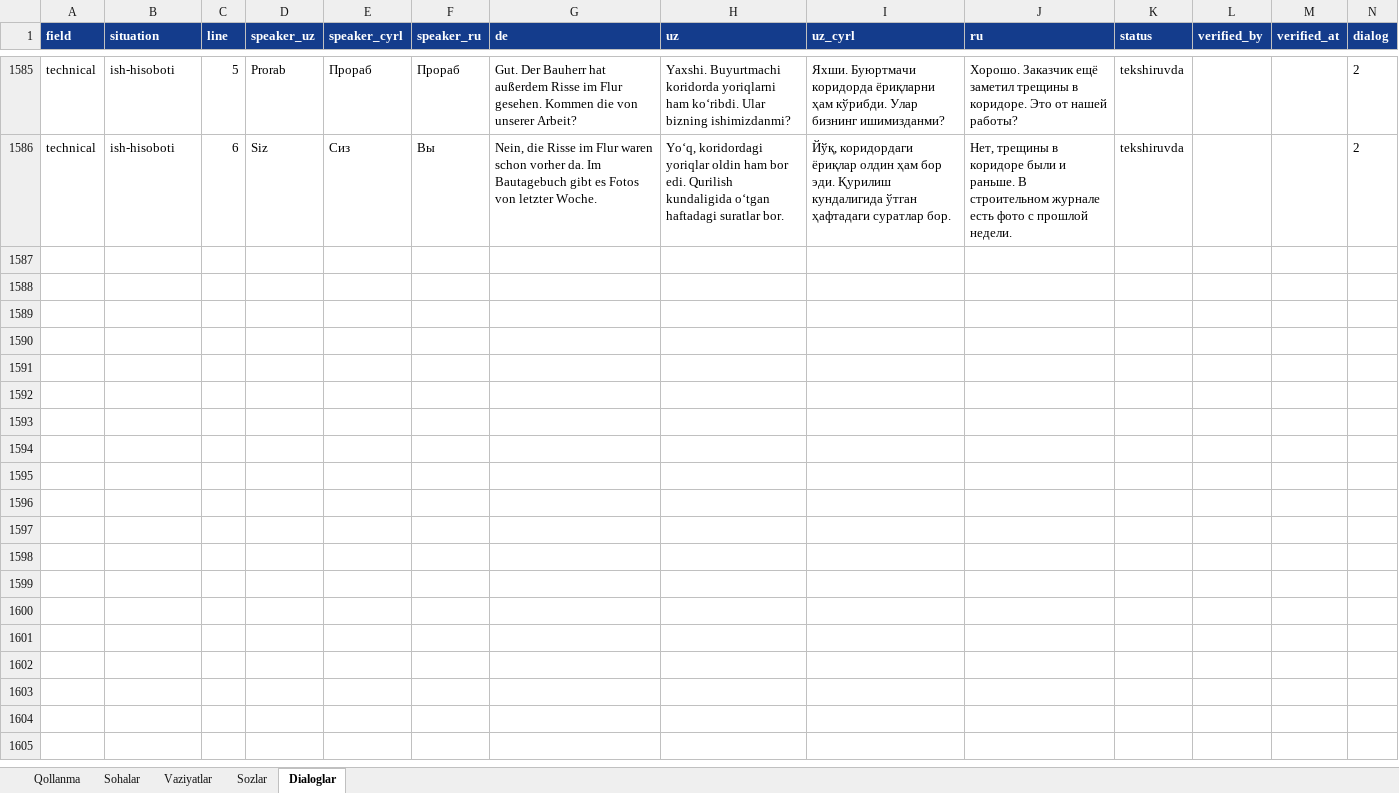
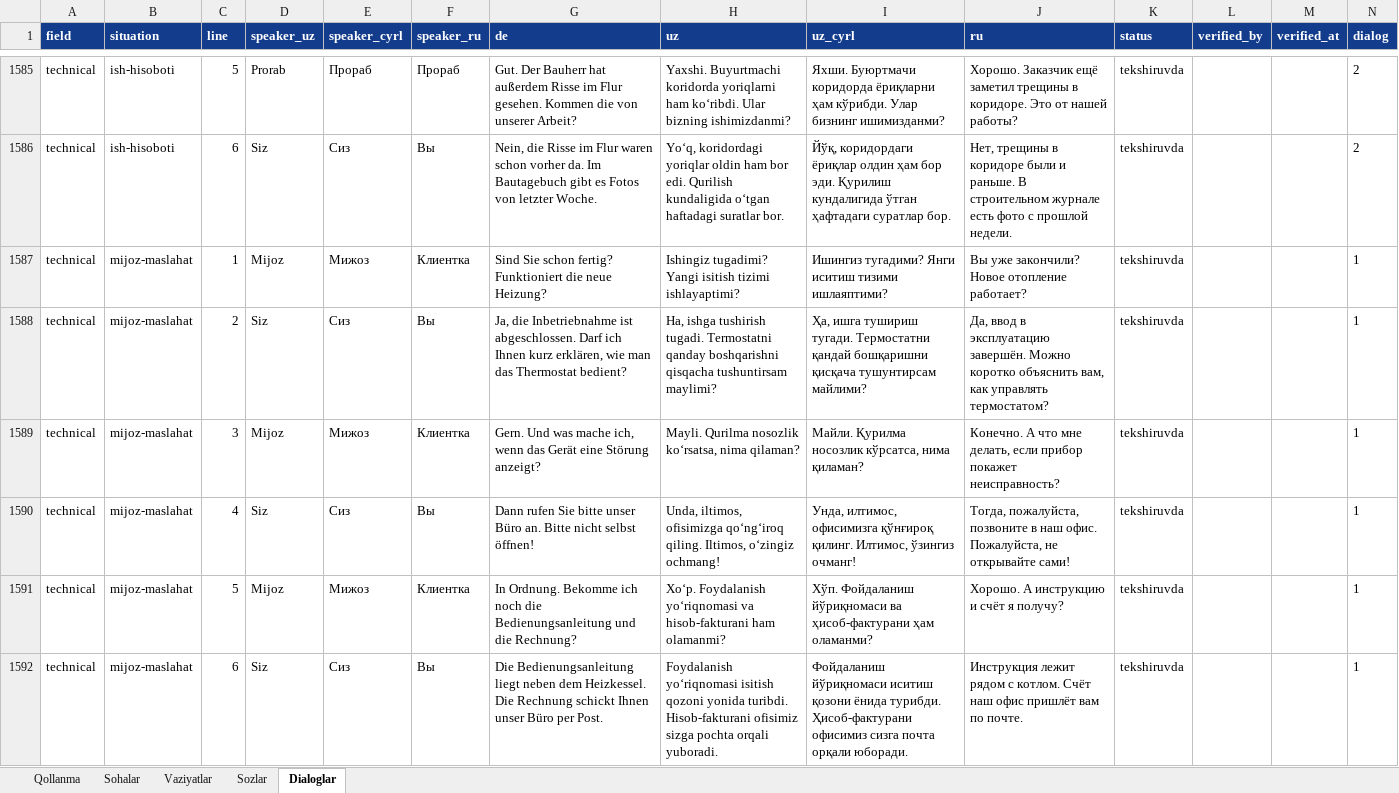
Before and after one commit to Jahon-gir/Qaldirgoch, an Excel workbook: docs/content/de-1-tolqin.xlsx, sheet Dialoglar, drawn as a sheet; only a part is shown, gaps mark what is left out; values as stored, in another font and other column widths than the file's, no borders; the diff names each change by its address in the sheet, - before the commit and + after, or states it on an @@ line.

```diff
--- a/docs/content/de-1-tolqin.xlsx (sheet Dialoglar)
+++ b/docs/content/de-1-tolqin.xlsx (sheet Dialoglar)
+row 1587: technical | mijoz-maslahat | 1 | Mijoz | Мижоз | Клиентка | Sind Sie schon fertig? Funktioniert die neue Heizung? | Ishingiz tugadimi? Yangi isitish tizimi ishlayaptimi? | Ишингиз тугадими? Янги иситиш тизими ишлаяптими? | Вы уже закончили? Новое отопление работает? | tekshiruvda |  |  | 1
+row 1588: technical | mijoz-maslahat | 2 | Siz | Сиз | Вы | Ja, die Inbetriebnahme ist abgeschlossen. Darf ich Ihnen kurz erklären, wie man das Thermostat bedient? | Ha, ishga tushirish tugadi. Termostatni qanday boshqarishni qisqacha tushuntirsam maylimi? | Ҳа, ишга тушириш тугади. Термостатни қандай бошқаришни қисқача тушунтирсам майлими? | Да, ввод в эксплуатацию завершён. Можно коротко объяснить вам, как управлять термостатом? | tekshiruvda |  |  | 1
+row 1589: technical | mijoz-maslahat | 3 | Mijoz | Мижоз | Клиентка | Gern. Und was mache ich, wenn das Gerät eine Störung anzeigt? | Mayli. Qurilma nosozlik koʻrsatsa, nima qilaman? | Майли. Қурилма носозлик кўрсатса, нима қиламан? | Конечно. А что мне делать, если прибор покажет неисправность? | tekshiruvda |  |  | 1
+row 1590: technical | mijoz-maslahat | 4 | Siz | Сиз | Вы | Dann rufen Sie bitte unser Büro an. Bitte nicht selbst öffnen! | Unda, iltimos, ofisimizga qoʻngʻiroq qiling. Iltimos, oʻzingiz ochmang! | Унда, илтимос, офисимизга қўнғироқ қилинг. Илтимос, ўзингиз очманг! | Тогда, пожалуйста, позвоните в наш офис. Пожалуйста, не открывайте сами! | tekshiruvda |  |  | 1
+row 1591: technical | mijoz-maslahat | 5 | Mijoz | Мижоз | Клиентка | In Ordnung. Bekomme ich noch die Bedienungsanleitung und die Rechnung? | Xoʻp. Foydalanish yoʻriqnomasi va hisob-fakturani ham olamanmi? | Хўп. Фойдаланиш йўриқномаси ва ҳисоб-фактурани ҳам оламанми? | Хорошо. А инструкцию и счёт я получу? | tekshiruvda |  |  | 1
+row 1592: technical | mijoz-maslahat | 6 | Siz | Сиз | Вы | Die Bedienungsanleitung liegt neben dem Heizkessel. Die Rechnung schickt Ihnen unser Büro per Post. | Foydalanish yoʻriqnomasi isitish qozoni yonida turibdi. Hisob-fakturani ofisimiz sizga pochta orqali yuboradi. | Фойдаланиш йўриқномаси иситиш қозони ёнида турибди. Ҳисоб-фактурани офисимиз сизга почта орқали юборади. | Инструкция лежит рядом с котлом. Счёт наш офис пришлёт вам по почте. | tekshiruvda |  |  | 1
```
Also changed, not shown: sheet Sozlar, sheet Vaziyatlar, 5 other files.
